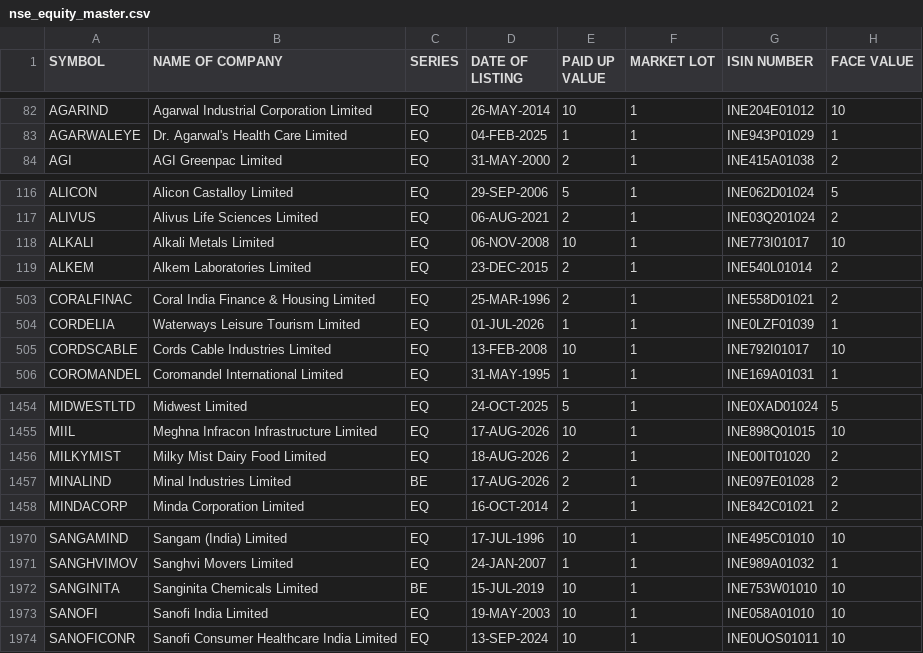
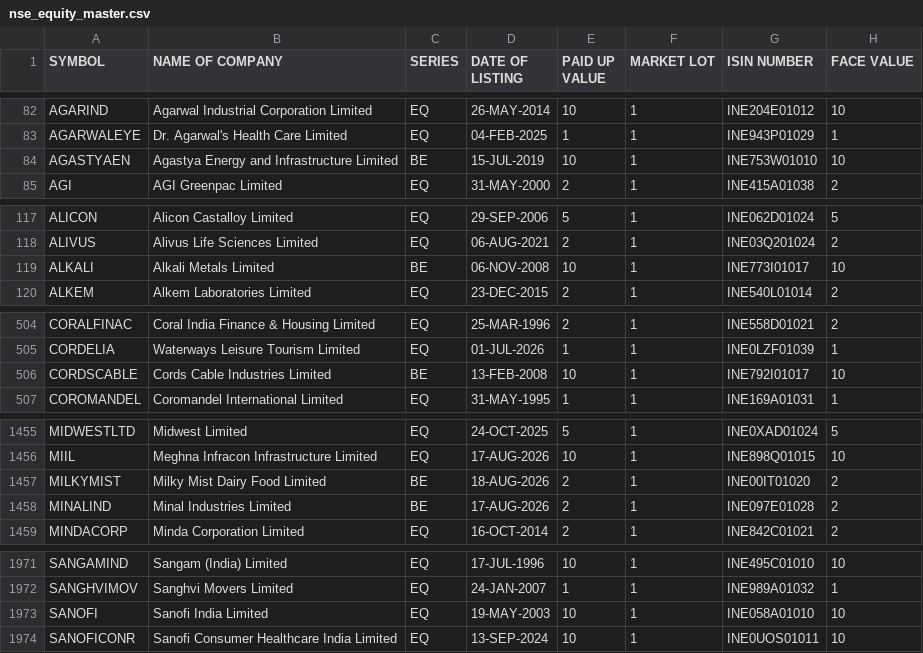
Before and after one commit to krishnaoj-stack/Stock---Dashboard, a CSV file: data/reference/nse_equity_master.csv, drawn as a sheet; only a part is shown, gaps mark what is left out; the diff covers the shown part only.

```diff
--- a/data/reference/nse_equity_master.csv
+++ b/data/reference/nse_equity_master.csv
@@ -83,2 +83,3 @@ AGARIND,Agarwal Industrial Corporation Limited,EQ,26-MAY-2014,10,1,INE204E01012,
 AGARWALEYE,Dr. Agarwal's Health Care Limited,EQ,04-FEB-2025,1,1,INE943P01029,1
+AGASTYAEN,Agastya Energy and Infrastructure Limited,BE,15-JUL-2019,10,1,INE753W01010,10
 AGI,AGI Greenpac Limited,EQ,31-MAY-2000,2,1,INE415A01038,2
@@ -117,3 +118,3 @@ ALICON,Alicon Castalloy Limited,EQ,29-SEP-2006,5,1,INE062D01024,5
 ALIVUS,Alivus Life Sciences Limited,EQ,06-AUG-2021,2,1,INE03Q201024,2
-ALKALI,Alkali Metals Limited,EQ,06-NOV-2008,10,1,INE773I01017,10
+ALKALI,Alkali Metals Limited,BE,06-NOV-2008,10,1,INE773I01017,10
 ALKEM,Alkem Laboratories Limited,EQ,23-DEC-2015,2,1,INE540L01014,2
@@ -504,3 +505,3 @@ CORALFINAC,Coral India Finance & Housing Limited,EQ,25-MAR-1996,2,1,INE558D01021
 CORDELIA,Waterways Leisure Tourism Limited,EQ,01-JUL-2026,1,1,INE0LZF01039,1
-CORDSCABLE,Cords Cable Industries Limited,EQ,13-FEB-2008,10,1,INE792I01017,10
+CORDSCABLE,Cords Cable Industries Limited,BE,13-FEB-2008,10,1,INE792I01017,10
 COROMANDEL,Coromandel International Limited,EQ,31-MAY-1995,1,1,INE169A01031,1
@@ -1455,3 +1456,3 @@ MIDWESTLTD,Midwest Limited,EQ,24-OCT-2025,5,1,INE0XAD01024,5
 MIIL,Meghna Infracon Infrastructure Limited,EQ,17-AUG-2026,10,1,INE898Q01015,10
-MILKYMIST,Milky Mist Dairy Food Limited,EQ,18-AUG-2026,2,1,INE00IT01020,2
+MILKYMIST,Milky Mist Dairy Food Limited,BE,18-AUG-2026,2,1,INE00IT01020,2
 MINALIND,Minal Industries Limited,BE,17-AUG-2026,2,1,INE097E01028,2
@@ -1971,3 +1972,2 @@ SANGAMIND,Sangam (India) Limited,EQ,17-JUL-1996,10,1,INE495C01010,10
 SANGHVIMOV,Sanghvi Movers Limited,EQ,24-JAN-2007,1,1,INE989A01032,1
-SANGINITA,Sanginita Chemicals Limited,BE,15-JUL-2019,10,1,INE753W01010,10
 SANOFI,Sanofi India Limited,EQ,19-MAY-2003,10,1,INE058A01010,10
```
Also changed, not shown: 1 edited cell elsewhere in this file, data/output/latest.csv.
